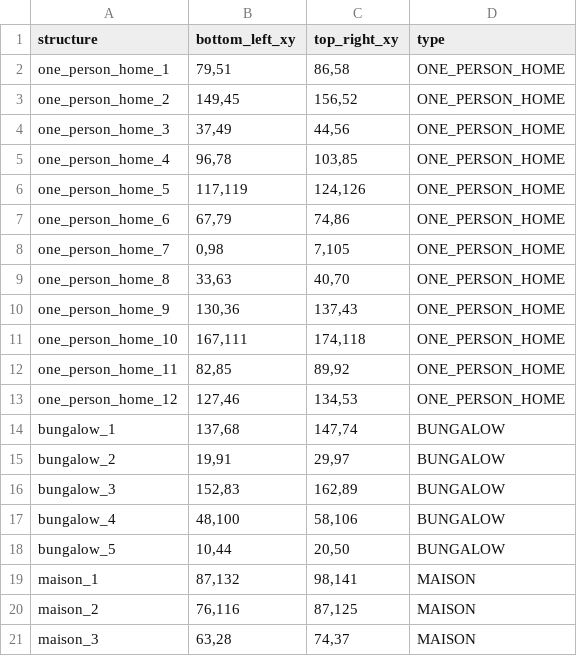
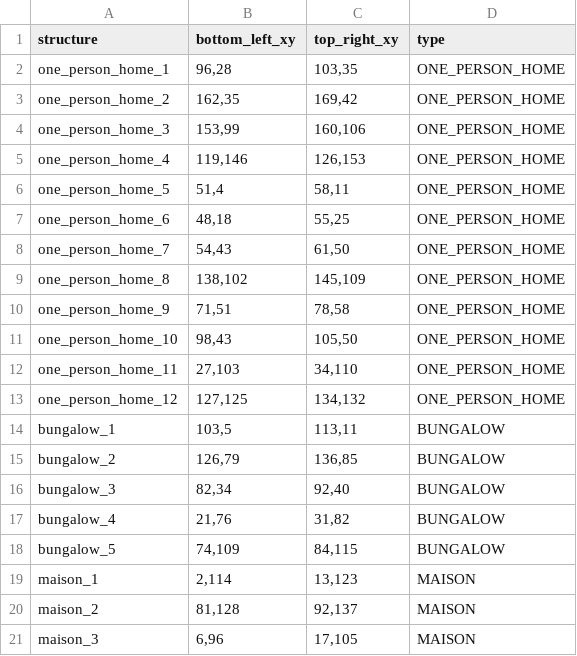
Before and after one commit to Nickvs99/AmstelHaege, a CSV file: csv-output/output.csv, drawn as a sheet.

Commit message:
save

```diff
--- a/csv-output/output.csv
+++ b/csv-output/output.csv
@@ -1,21 +1,21 @@
 structure,bottom_left_xy,top_right_xy,type
-one_person_home_1,"79,51","86,58",ONE_PERSON_HOME
-one_person_home_2,"149,45","156,52",ONE_PERSON_HOME
-one_person_home_3,"37,49","44,56",ONE_PERSON_HOME
-one_person_home_4,"96,78","103,85",ONE_PERSON_HOME
-one_person_home_5,"117,119","124,126",ONE_PERSON_HOME
-one_person_home_6,"67,79","74,86",ONE_PERSON_HOME
-one_person_home_7,"0,98","7,105",ONE_PERSON_HOME
-one_person_home_8,"33,63","40,70",ONE_PERSON_HOME
-one_person_home_9,"130,36","137,43",ONE_PERSON_HOME
-one_person_home_10,"167,111","174,118",ONE_PERSON_HOME
-one_person_home_11,"82,85","89,92",ONE_PERSON_HOME
-one_person_home_12,"127,46","134,53",ONE_PERSON_HOME
-bungalow_1,"137,68","147,74",BUNGALOW
-bungalow_2,"19,91","29,97",BUNGALOW
-bungalow_3,"152,83","162,89",BUNGALOW
-bungalow_4,"48,100","58,106",BUNGALOW
-bungalow_5,"10,44","20,50",BUNGALOW
-maison_1,"87,132","98,141",MAISON
-maison_2,"76,116","87,125",MAISON
-maison_3,"63,28","74,37",MAISON
+one_person_home_1,"96,28","103,35",ONE_PERSON_HOME
+one_person_home_2,"162,35","169,42",ONE_PERSON_HOME
+one_person_home_3,"153,99","160,106",ONE_PERSON_HOME
+one_person_home_4,"119,146","126,153",ONE_PERSON_HOME
+one_person_home_5,"51,4","58,11",ONE_PERSON_HOME
+one_person_home_6,"48,18","55,25",ONE_PERSON_HOME
+one_person_home_7,"54,43","61,50",ONE_PERSON_HOME
+one_person_home_8,"138,102","145,109",ONE_PERSON_HOME
+one_person_home_9,"71,51","78,58",ONE_PERSON_HOME
+one_person_home_10,"98,43","105,50",ONE_PERSON_HOME
+one_person_home_11,"27,103","34,110",ONE_PERSON_HOME
+one_person_home_12,"127,125","134,132",ONE_PERSON_HOME
+bungalow_1,"103,5","113,11",BUNGALOW
+bungalow_2,"126,79","136,85",BUNGALOW
+bungalow_3,"82,34","92,40",BUNGALOW
+bungalow_4,"21,76","31,82",BUNGALOW
+bungalow_5,"74,109","84,115",BUNGALOW
+maison_1,"2,114","13,123",MAISON
+maison_2,"81,128","92,137",MAISON
+maison_3,"6,96","17,105",MAISON
```
